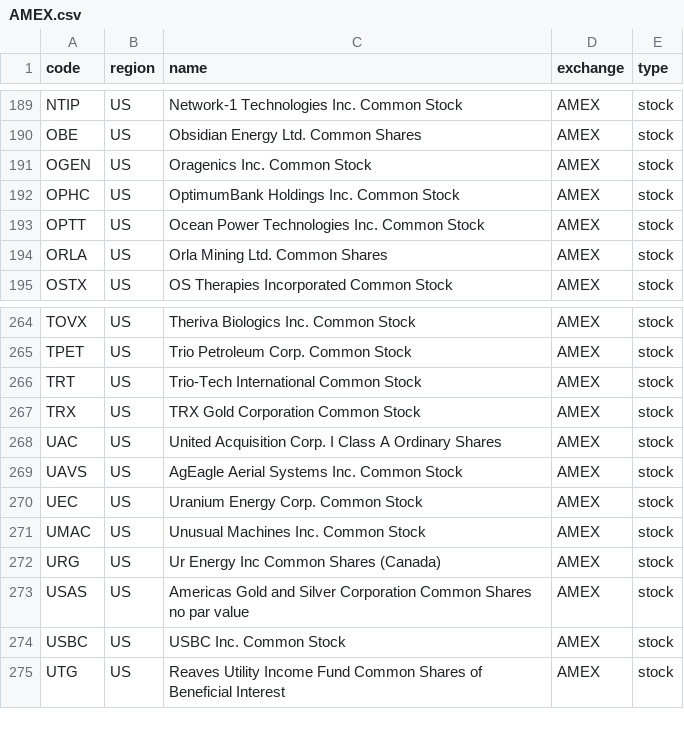
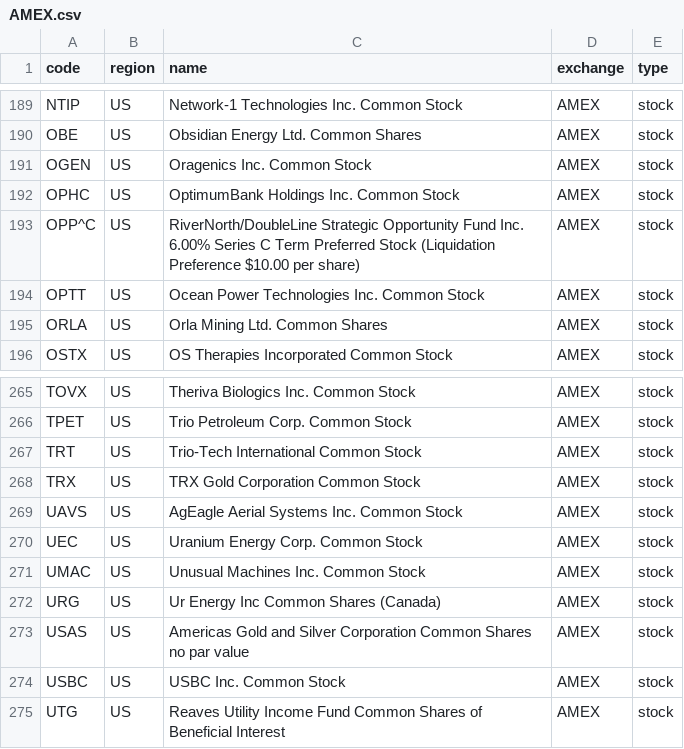
Before and after one commit to irachex/open-stock-data, a CSV file: symbols/AMEX.csv, drawn as a sheet; only a part is shown, gaps mark what is left out.

```diff
--- a/symbols/AMEX.csv
+++ b/symbols/AMEX.csv
@@ -192,2 +192,3 @@ OGEN,US,Oragenics Inc. Common Stock,AMEX,stock
 OPHC,US,OptimumBank Holdings Inc. Common Stock,AMEX,stock
+OPP^C,US,RiverNorth/DoubleLine Strategic Opportunity Fund Inc. 6.00% Series C Term Preferred Stock (Liquidation Preference $10.00 per share),AMEX,stock
 OPTT,US,Ocean Power Technologies Inc. Common Stock,AMEX,stock
@@ -267,3 +268,2 @@ TRT,US,Trio-Tech International Common Stock,AMEX,stock
 TRX,US,TRX Gold Corporation Common Stock,AMEX,stock
-UAC,US,United Acquisition Corp. I Class A Ordinary Shares,AMEX,stock
 UAVS,US,AgEagle Aerial Systems Inc. Common Stock,AMEX,stock
```
Also changed, not shown: symbols/BSE.csv, symbols/HKEX.csv, 3 other files.
